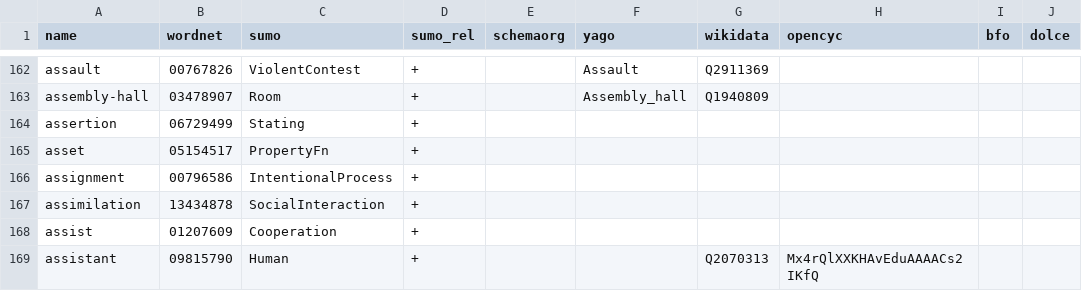
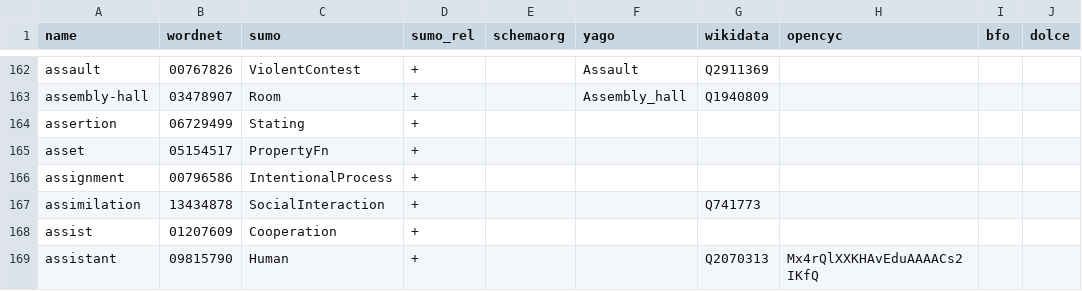
Before and after one commit to petfold/ontodag-core, a TSV file: align/concepts.tsv, drawn as a sheet; only a part is shown, gaps mark what is left out; the diff covers the shown part only; the diff names each change by its address in the sheet, - before the commit and + after, or states it on an @@ line.

```diff
--- a/align/concepts.tsv
+++ b/align/concepts.tsv
-G167 (wikidata): (empty)
+G167 (wikidata): Q741773
```
Also changed, not shown: 44 edited cells elsewhere in this file, align/overrides.tsv, align/queue-align.tsv, 30 other files.
